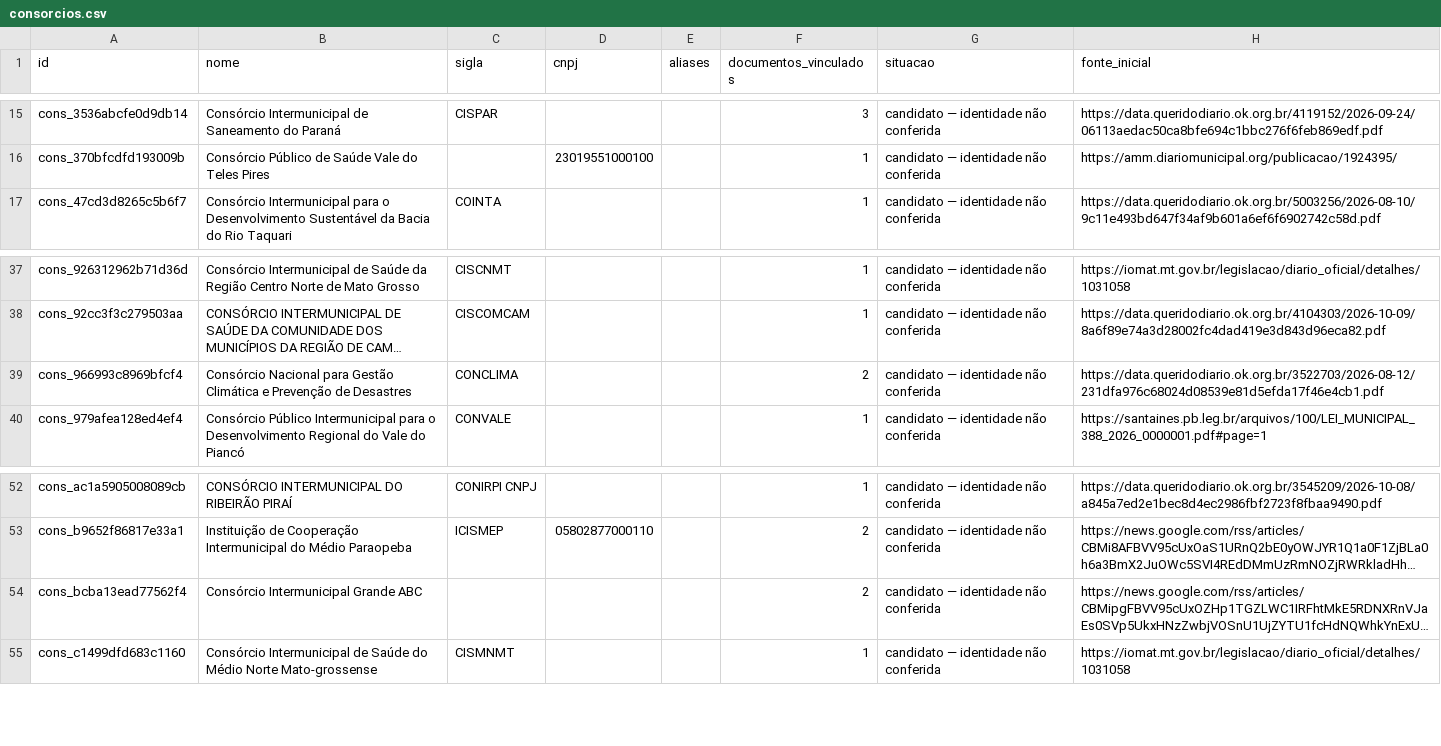
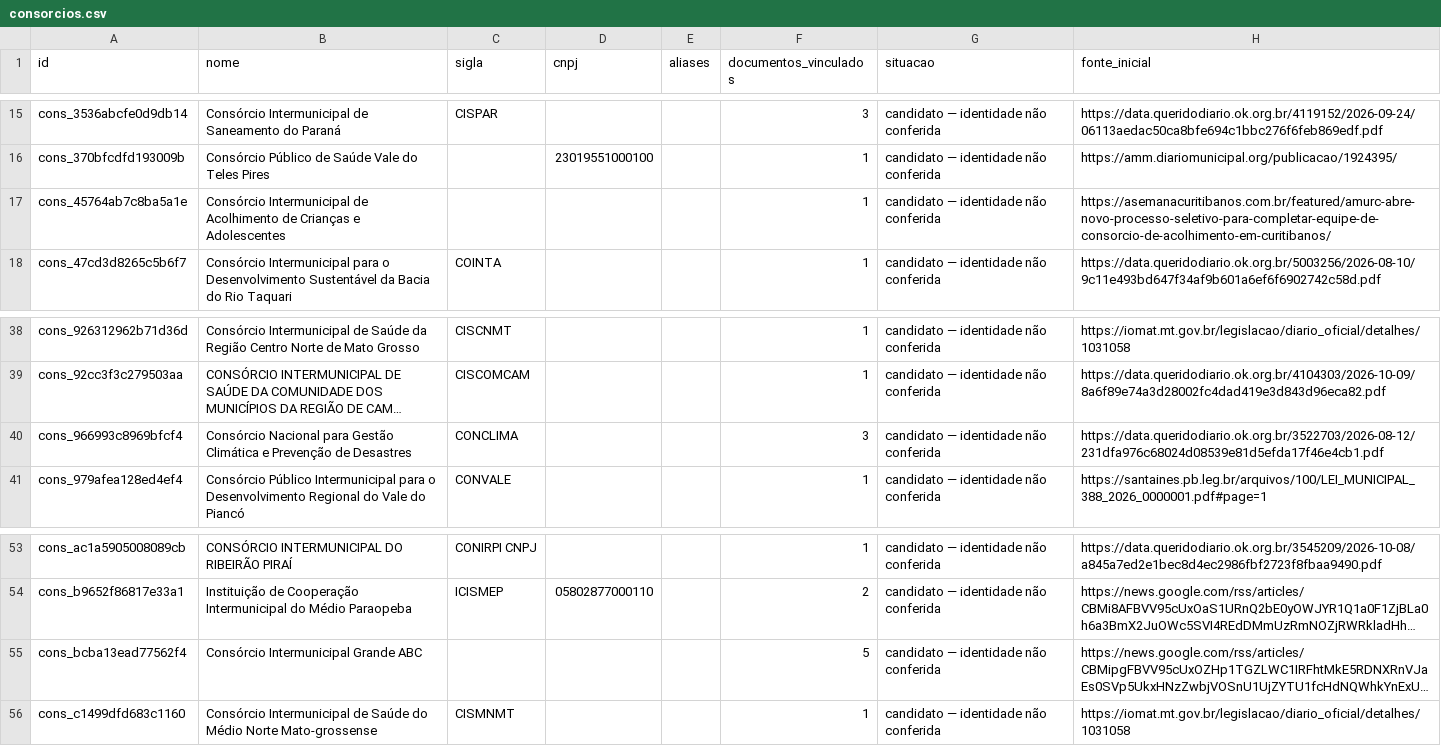
Before and after one commit to driano1221/radar-consorcios-whatsapp, a CSV file: data/catalogo/consorcios.csv, drawn as a sheet; only a part is shown, gaps mark what is left out; long unchanged cells end in …; addresses are those after the commit; the diff names each change by its address in the sheet, - before the commit and + after, or states it on an @@ line.

```diff
--- a/data/catalogo/consorcios.csv
+++ b/data/catalogo/consorcios.csv
+row 17: cons_45764ab7c8ba5a1e | Consórcio Intermunicipal de Acolhimento de Crianças e Adolescentes |  |  |  | 1 | candidato — identidade não conferida | https://asemanacuritibanos.com.br/featured/amurc-abre-novo-processo-seletivo-para-completar-equipe-de-consorcio-de-acolhimento-em-curitibanos/
-F40 (documentos_vinculados): 2
+F40 (documentos_vinculados): 3
-F55 (documentos_vinculados): 2
+F55 (documentos_vinculados): 5
```
Also changed, not shown: data/catalogo/participacoes.csv, data/catalogo/vinculos-documentos.csv, 24 other files.
